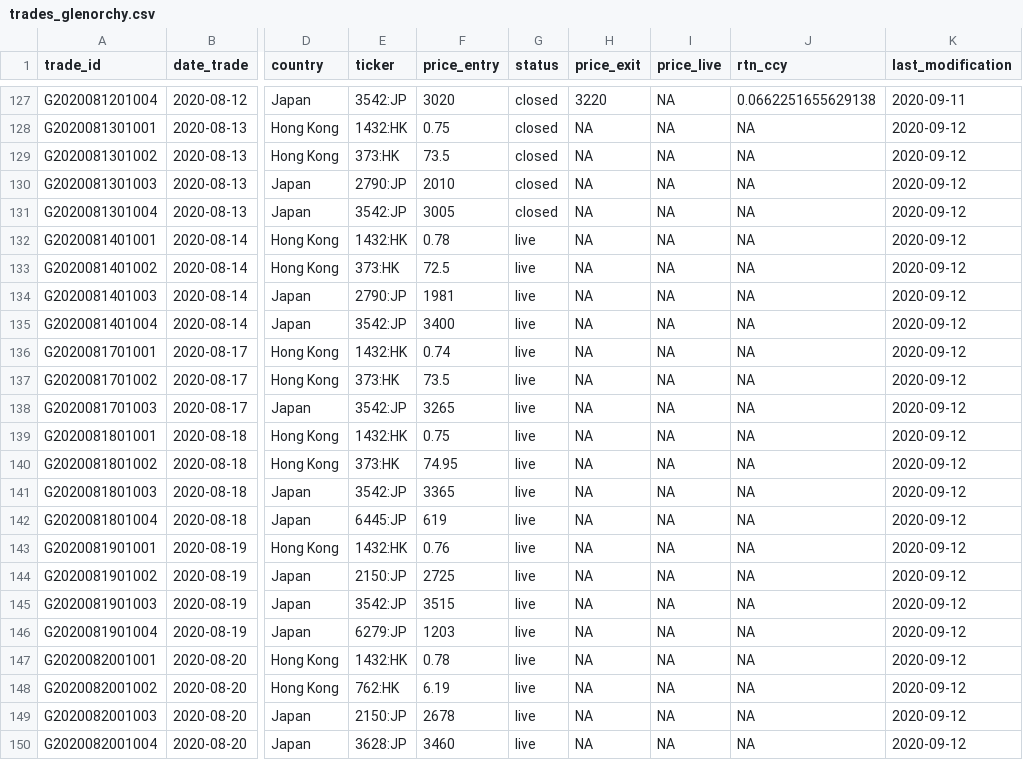
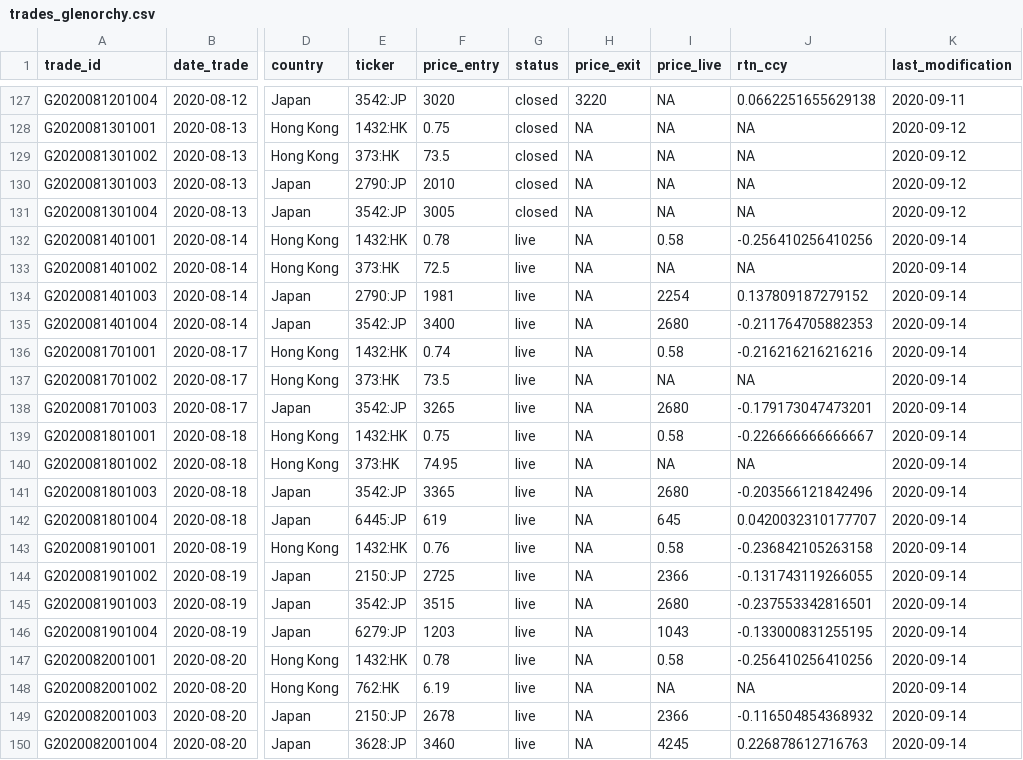
Before and after one commit to Ventura-Strats/Glenorchy, a CSV file: Trades_Full_Ledger/trades_glenorchy.csv, drawn as a sheet; only a part is shown, gaps mark what is left out; the diff covers the shown part only; the diff names each change by its address in the sheet, - before the commit and + after, or states it on an @@ line.

Commit message:
Updating Full Trades Ledger Glenorchy 2020-09-11

```diff
--- a/Trades_Full_Ledger/trades_glenorchy.csv
+++ b/Trades_Full_Ledger/trades_glenorchy.csv
-I132 (price_live): NA
+I132 (price_live): 0.58
-J132 (rtn_ccy): NA
+J132 (rtn_ccy): -0.256410256410256
-K132:K150 (last_modification): 2020-09-12
+K132:K150 (last_modification): 2020-09-14
-I134 (price_live): NA
+I134 (price_live): 2254
-J134 (rtn_ccy): NA
+J134 (rtn_ccy): 0.137809187279152
-I135 (price_live): NA
+I135 (price_live): 2680
-J135 (rtn_ccy): NA
+J135 (rtn_ccy): -0.211764705882353
-I136 (price_live): NA
+I136 (price_live): 0.58
-J136 (rtn_ccy): NA
+J136 (rtn_ccy): -0.216216216216216
-I138 (price_live): NA
+I138 (price_live): 2680
-J138 (rtn_ccy): NA
+J138 (rtn_ccy): -0.179173047473201
-I139 (price_live): NA
+I139 (price_live): 0.58
-J139 (rtn_ccy): NA
+J139 (rtn_ccy): -0.226666666666667
-I141 (price_live): NA
+I141 (price_live): 2680
-J141 (rtn_ccy): NA
+J141 (rtn_ccy): -0.203566121842496
-I142 (price_live): NA
+I142 (price_live): 645
-J142 (rtn_ccy): NA
+J142 (rtn_ccy): 0.0420032310177707
-I143 (price_live): NA
+I143 (price_live): 0.58
-J143 (rtn_ccy): NA
+J143 (rtn_ccy): -0.236842105263158
-I144 (price_live): NA
+I144 (price_live): 2366
-J144 (rtn_ccy): NA
+J144 (rtn_ccy): -0.131743119266055
-I145 (price_live): NA
+I145 (price_live): 2680
-J145 (rtn_ccy): NA
+J145 (rtn_ccy): -0.237553342816501
-I146 (price_live): NA
+I146 (price_live): 1043
-J146 (rtn_ccy): NA
+J146 (rtn_ccy): -0.133000831255195
-I147 (price_live): NA
+I147 (price_live): 0.58
-J147 (rtn_ccy): NA
+J147 (rtn_ccy): -0.256410256410256
-I149 (price_live): NA
+I149 (price_live): 2366
-J149 (rtn_ccy): NA
+J149 (rtn_ccy): -0.116504854368932
-I150 (price_live): NA
+I150 (price_live): 4245
-J150 (rtn_ccy): NA
+J150 (rtn_ccy): 0.226878612716763
```
Also changed, not shown: 122 edited cells elsewhere in this file.
